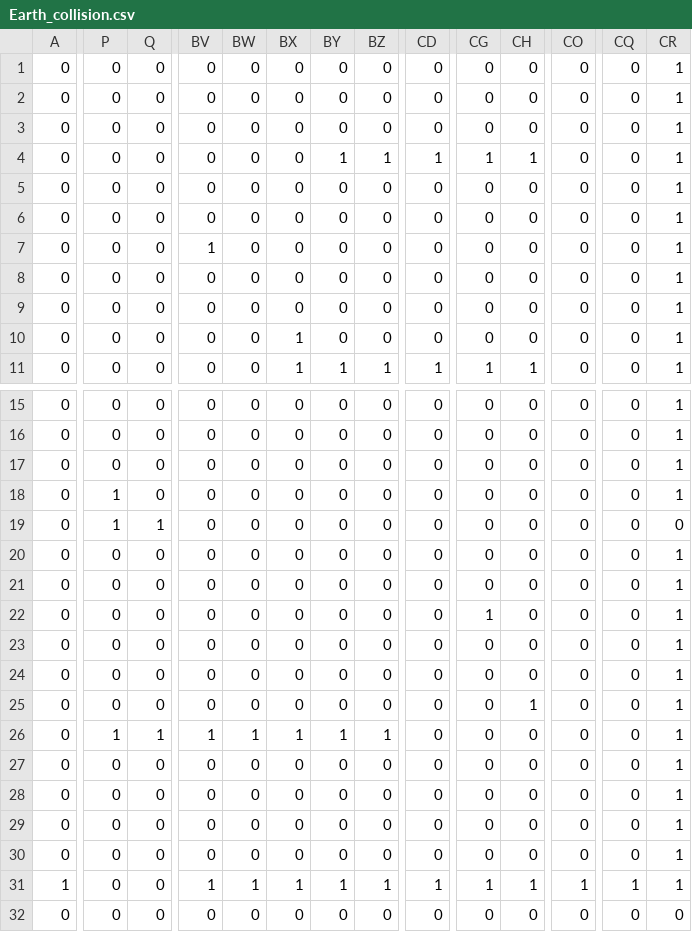
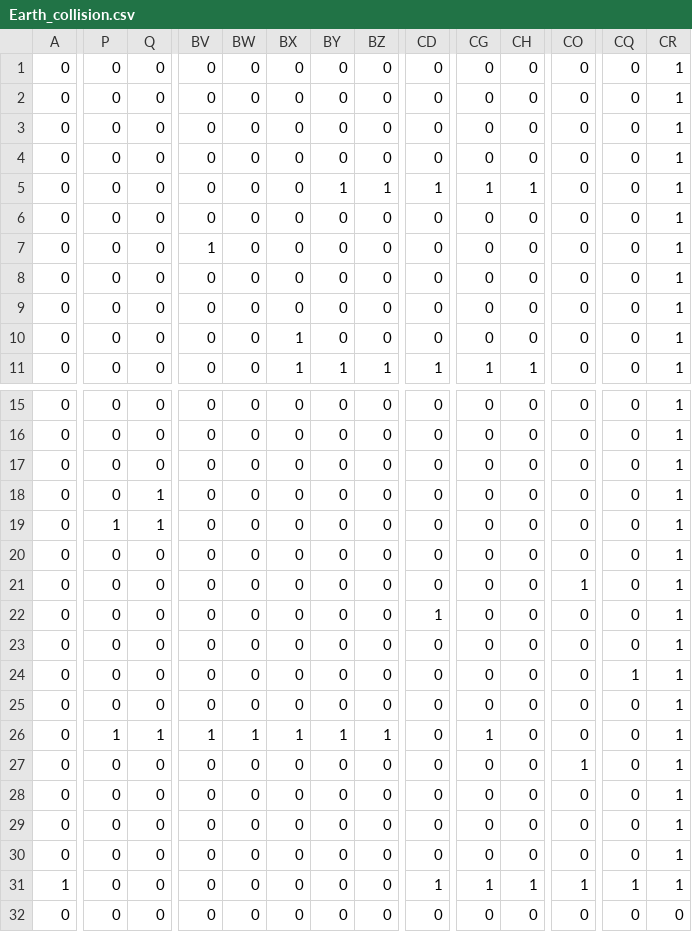
Before and after one commit to Darrus/SP3, a CSV file: Framework/Base/Maps/Earth_collision.csv, drawn as a sheet; only a part is shown, gaps mark what is left out; the diff covers the shown part only; the diff names each change by its address in the sheet, - before the commit and + after, or states it on an @@ line.

```diff
--- a/Framework/Base/Maps/Earth_collision.csv
+++ b/Framework/Base/Maps/Earth_collision.csv
@@ row 5 moved to row 4: 0 @@
-P18: 1
+P18: 0
-Q18: 0
+Q18: 1
-CR19: 0
+CR19: 1
-CO21: 0
+CO21: 1
-CD22: 0
+CD22: 1
-CG22: 1
+CG22: 0
-CQ24: 0
+CQ24: 1
-CH25: 1
+CH25: 0
-CG26: 0
+CG26: 1
-CO27: 0
+CO27: 1
-BV31: 1
+BV31: 0
-BW31: 1
+BW31: 0
-BX31: 1
+BX31: 0
-BY31: 1
+BY31: 0
-BZ31: 1
+BZ31: 0
```
Also changed, not shown: 1 edited cell elsewhere in this file, Framework/Base/Maps/Earth_front.csv, Framework/Base/Maps/Earth_rear.csv, 20 other files.
